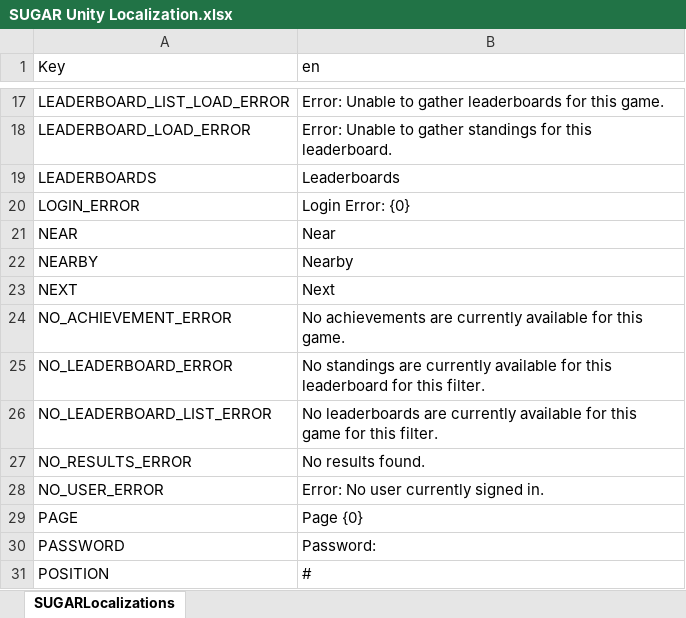
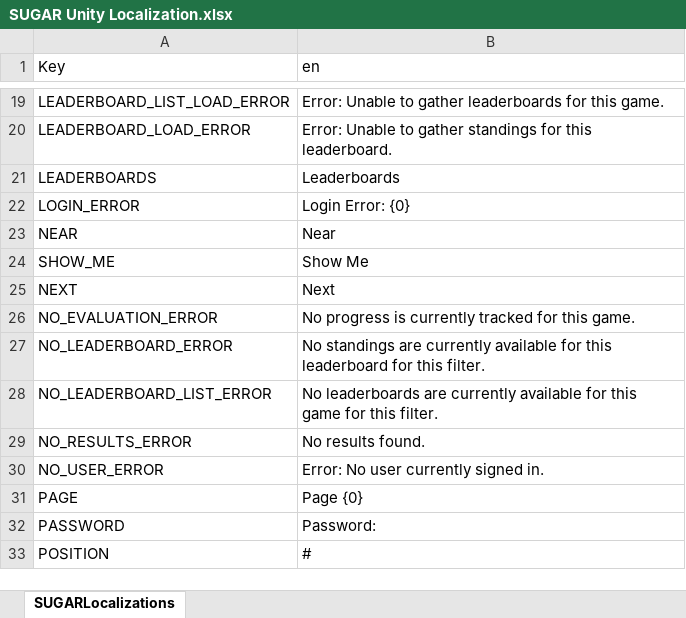
Before and after one commit to playgen/SUGAR-Unity, an Excel workbook: Unity/Assets/SUGAR/Resources/Localization/SUGAR Unity Localization.xlsx, sheet SUGARLocalizations, drawn as a sheet; only a part is shown, gaps mark what is left out; values as stored, in another font and other column widths than the file's, no borders; removed rows and columns are numbered as before the commit, all else as after; the diff covers the shown part only; the diff names each change by its address in the sheet, - before the commit and + after, or states it on an @@ line.

```diff
--- a/Unity/Assets/SUGAR/Resources/Localization/SUGAR Unity Localization.xlsx (sheet SUGARLocalizations)
+++ b/Unity/Assets/SUGAR/Resources/Localization/SUGAR Unity Localization.xlsx (sheet SUGARLocalizations)
-row 22: NEARBY | Nearby
+row 24: SHOW_ME | Show Me
-row 24: NO_ACHIEVEMENT_ERROR | No achievements are currently available for this game.
+row 26: NO_EVALUATION_ERROR | No progress is currently tracked for this game.
```
Also changed, not shown: 5 added rows, 4 removed rows, 1 moved row and 5 edited cells elsewhere in this sheet, 6 other files.
